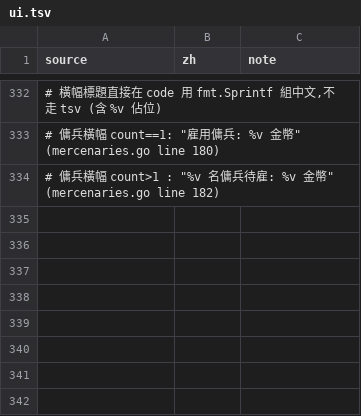
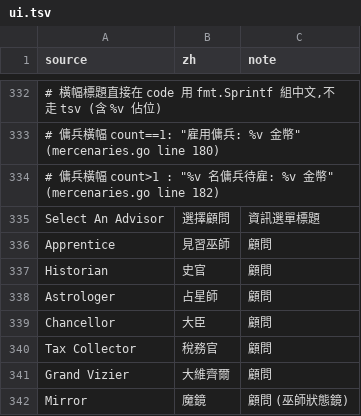
Before and after one commit to wicanr2/master-of-magic-cht, a TSV file: docs/strings/ui.tsv, drawn as a sheet; only a part is shown, gaps mark what is left out; the diff names each change by its address in the sheet, - before the commit and + after, or states it on an @@ line.

```diff
--- a/docs/strings/ui.tsv
+++ b/docs/strings/ui.tsv
+row 335: Select An Advisor | 選擇顧問 | 資訊選單標題
+row 336: Apprentice | 見習巫師 | 顧問
+row 337: Historian | 史官 | 顧問
+row 338: Astrologer | 占星師 | 顧問
+row 339: Chancellor | 大臣 | 顧問
+row 340: Tax Collector | 稅務官 | 顧問
+row 341: Grand Vizier | 大維齊爾 | 顧問
+row 342: Mirror | 魔鏡 | 顧問 (巫師狀態鏡)
```
Also changed, not shown: 1 other file.
